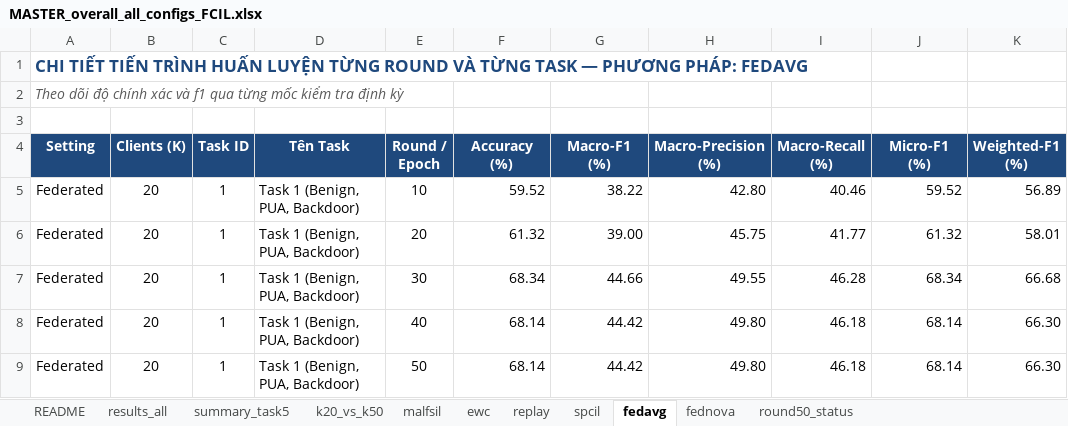
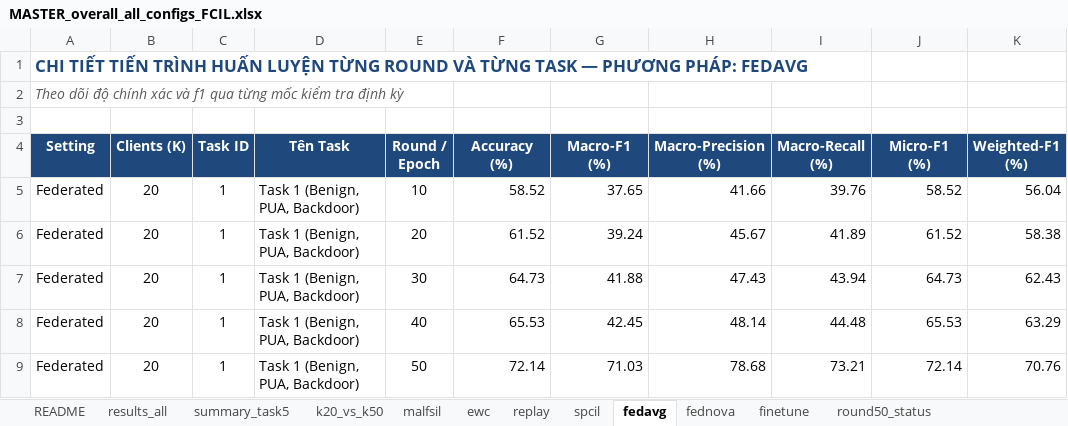
Before and after one commit to NZodasic/FCIL-AndMal, an Excel workbook: report/MASTER_overall_all_configs_FCIL.xlsx, sheet fedavg, drawn as a sheet; only a part is shown; values as stored, in another font and other column widths than the file's, no borders; the diff covers the shown part only; the diff names each change by its address in the sheet, - before the commit and + after, or states it on an @@ line.

```diff
--- a/report/MASTER_overall_all_configs_FCIL.xlsx (sheet fedavg)
+++ b/report/MASTER_overall_all_configs_FCIL.xlsx (sheet fedavg)
+sheet tab: finetune
-F5 (Accuracy (%)): 59.52
+F5 (Accuracy (%)): 58.52
-G5 (Macro-F1 (%)): 38.22
+G5 (Macro-F1 (%)): 37.65
-H5 (Macro-Precision (%)): 42.80
+H5 (Macro-Precision (%)): 41.66
-I5 (Macro-Recall (%)): 40.46
+I5 (Macro-Recall (%)): 39.76
-J5 (Micro-F1 (%)): 59.52
+J5 (Micro-F1 (%)): 58.52
-K5 (Weighted-F1 (%)): 56.89
+K5 (Weighted-F1 (%)): 56.04
-F6 (Accuracy (%)): 61.32
+F6 (Accuracy (%)): 61.52
-G6 (Macro-F1 (%)): 39.00
+G6 (Macro-F1 (%)): 39.24
-H6 (Macro-Precision (%)): 45.75
+H6 (Macro-Precision (%)): 45.67
-I6 (Macro-Recall (%)): 41.77
+I6 (Macro-Recall (%)): 41.89
-J6 (Micro-F1 (%)): 61.32
+J6 (Micro-F1 (%)): 61.52
-K6 (Weighted-F1 (%)): 58.01
+K6 (Weighted-F1 (%)): 58.38
-F7 (Accuracy (%)): 68.34
+F7 (Accuracy (%)): 64.73
-G7 (Macro-F1 (%)): 44.66
+G7 (Macro-F1 (%)): 41.88
-H7 (Macro-Precision (%)): 49.55
+H7 (Macro-Precision (%)): 47.43
-I7 (Macro-Recall (%)): 46.28
+I7 (Macro-Recall (%)): 43.94
-J7 (Micro-F1 (%)): 68.34
+J7 (Micro-F1 (%)): 64.73
-K7 (Weighted-F1 (%)): 66.68
+K7 (Weighted-F1 (%)): 62.43
-F8 (Accuracy (%)): 68.14
+F8 (Accuracy (%)): 65.53
-G8 (Macro-F1 (%)): 44.42
+G8 (Macro-F1 (%)): 42.45
-H8 (Macro-Precision (%)): 49.80
+H8 (Macro-Precision (%)): 48.14
-I8 (Macro-Recall (%)): 46.18
+I8 (Macro-Recall (%)): 44.48
-J8 (Micro-F1 (%)): 68.14
+J8 (Micro-F1 (%)): 65.53
-K8 (Weighted-F1 (%)): 66.30
+K8 (Weighted-F1 (%)): 63.29
-F9 (Accuracy (%)): 68.14
+F9 (Accuracy (%)): 72.14
-G9 (Macro-F1 (%)): 44.42
+G9 (Macro-F1 (%)): 71.03
-H9 (Macro-Precision (%)): 49.80
+H9 (Macro-Precision (%)): 78.68
-I9 (Macro-Recall (%)): 46.18
+I9 (Macro-Recall (%)): 73.21
-J9 (Micro-F1 (%)): 68.14
+J9 (Micro-F1 (%)): 72.14
-K9 (Weighted-F1 (%)): 66.30
+K9 (Weighted-F1 (%)): 70.76
```
Also changed, not shown: 50 added rows and 265 edited cells elsewhere in this sheet, sheet spcil, sheet ewc, sheet replay, sheet malfsil, sheet results_all, sheet fednova, 3 more sheets, report/FCIL_AndMal.xlsx, 4 other files.
